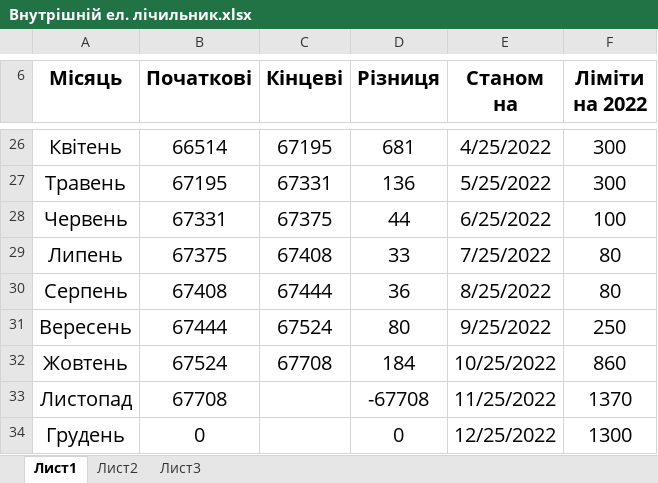
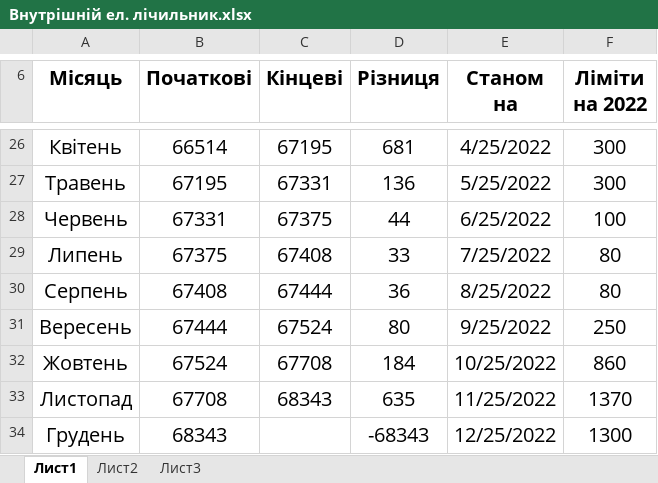
Before and after one commit to AndrijShwed/Dokuments-C, an Excel workbook: Лічильники/Внутрішній ел. лічильник.xlsx, sheet Лист1, drawn as a sheet; only a part is shown, gaps mark what is left out; values as stored, in another font and other column widths than the file's, no borders; the diff names each change by its address in the sheet, - before the commit and + after, or states it on an @@ line.

```diff
--- a/Лічильники/Внутрішній ел. лічильник.xlsx (sheet Лист1)
+++ b/Лічильники/Внутрішній ел. лічильник.xlsx (sheet Лист1)
-C33 (Кінцеві): (empty)
+C33 (Кінцеві): 68343
-D33 (Різниця): -67708
+D33 (Різниця): 635
-B34 (Початкові): 0
+B34 (Початкові): 68343
-D34 (Різниця): 0
+D34 (Різниця): -68343
```
Also changed, not shown: Лічильники/Народний дім с.Бережниця.xlsx, Лічильники/Подобове споживання ел. енергії Бережниця.xlsx, 3 other files.
